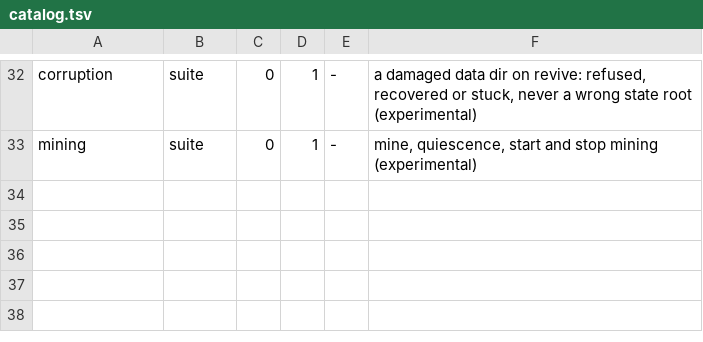
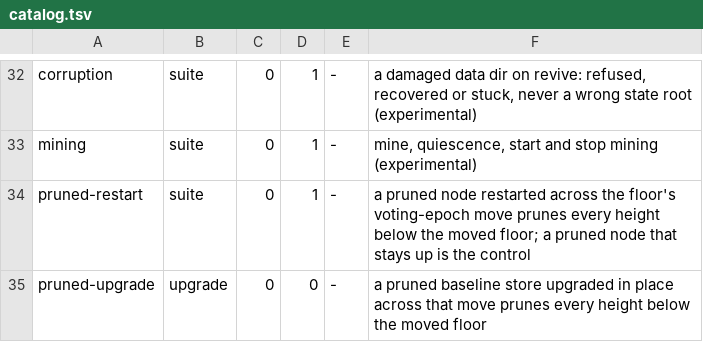
Before and after one commit to cafebedouin/peeryard, a TSV file: ci/release-check/catalog.tsv, drawn as a sheet; only a part is shown, gaps mark what is left out.

```diff
--- a/ci/release-check/catalog.tsv
+++ b/ci/release-check/catalog.tsv
@@ -33 +33,3 @@ corruption	suite	0	1	-	a damaged data dir on revive: refused, recovered or stuck
 mining	suite	0	1	-	mine, quiescence, start and stop mining (experimental)
+pruned-restart	suite	0	1	-	a pruned node restarted across the floor's voting-epoch move prunes every height below the moved floor; a pruned node that stays up is the control
+pruned-upgrade	upgrade	0	0	-	a pruned baseline store upgraded in place across that move prunes every height below the moved floor
```
Also changed, not shown: ci/release-check/extra-suite.tsv, 1 other file.
